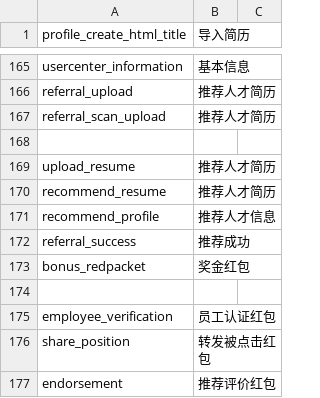
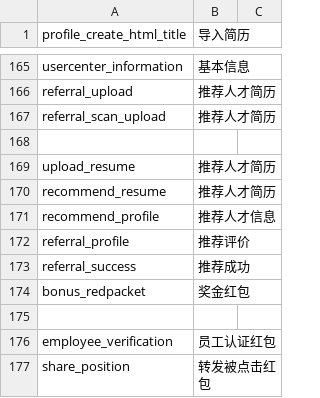
Before and after one commit to kingsallen/wechat, a CSV file: locale/zh_CN.csv, drawn as a sheet; only a part is shown, gaps mark what is left out; the shorter side is filled out with more unchanged rows.

```diff
--- a/locale/zh_CN.csv
+++ b/locale/zh_CN.csv
@@ -171,2 +171,3 @@
 "recommend_profile","推荐人才信息"
+"referral_profile","推荐评价"
 "referral_success","推荐成功"
```
Also changed, not shown: locale/en_US.csv.
